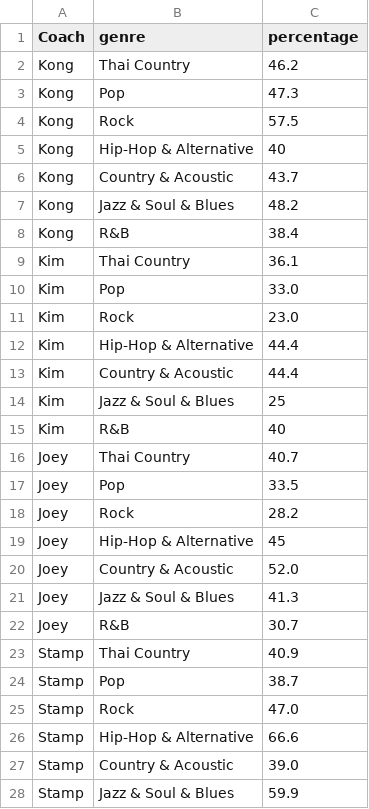
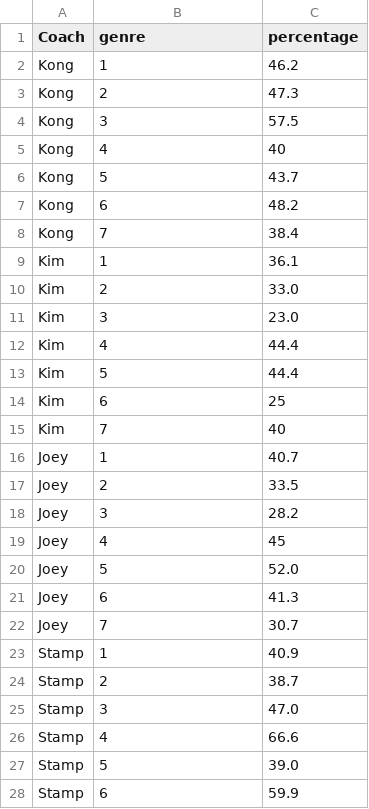
Before and after one commit to svnnynior/thevoiceth, a CSV file: public/data/pickrategenre.csv, drawn as a sheet; only a part is shown; the diff covers the shown part only.

```diff
--- a/public/data/pickrategenre.csv
+++ b/public/data/pickrategenre.csv
@@ -1,28 +1,28 @@
 Coach,genre,percentage
-Kong,Thai Country,46.2
-Kong,Pop,47.3
-Kong,Rock,57.5
-Kong,Hip-Hop & Alternative,40
-Kong,Country & Acoustic,43.7
-Kong,Jazz & Soul & Blues,48.2
-Kong,R&B,38.4
-Kim,Thai Country,36.1
-Kim,Pop,33.0
-Kim,Rock,23.0
-Kim,Hip-Hop & Alternative,44.4
-Kim,Country & Acoustic,44.4
-Kim,Jazz & Soul & Blues,25
-Kim,R&B,40
-Joey,Thai Country,40.7
-Joey,Pop,33.5
-Joey,Rock,28.2
-Joey,Hip-Hop & Alternative,45
-Joey,Country & Acoustic,52.0
-Joey,Jazz & Soul & Blues,41.3
-Joey,R&B,30.7
-Stamp,Thai Country,40.9
-Stamp,Pop,38.7
-Stamp,Rock,47.0
-Stamp,Hip-Hop & Alternative,66.6
-Stamp,Country & Acoustic,39.0
-Stamp,Jazz & Soul & Blues,59.9
+Kong,1,46.2
+Kong,2,47.3
+Kong,3,57.5
+Kong,4,40
+Kong,5,43.7
+Kong,6,48.2
+Kong,7,38.4
+Kim,1,36.1
+Kim,2,33.0
+Kim,3,23.0
+Kim,4,44.4
+Kim,5,44.4
+Kim,6,25
+Kim,7,40
+Joey,1,40.7
+Joey,2,33.5
+Joey,3,28.2
+Joey,4,45
+Joey,5,52.0
+Joey,6,41.3
+Joey,7,30.7
+Stamp,1,40.9
+Stamp,2,38.7
+Stamp,3,47.0
+Stamp,4,66.6
+Stamp,5,39.0
+Stamp,6,59.9
```
Also changed, not shown: 15 edited cells elsewhere in this file, 7 other files.
